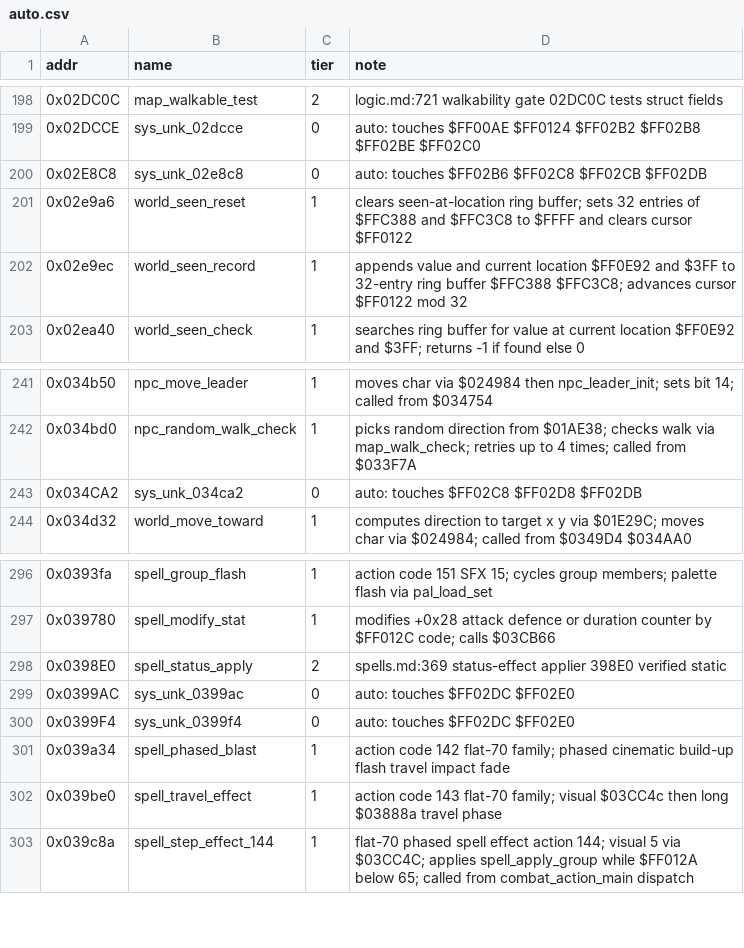
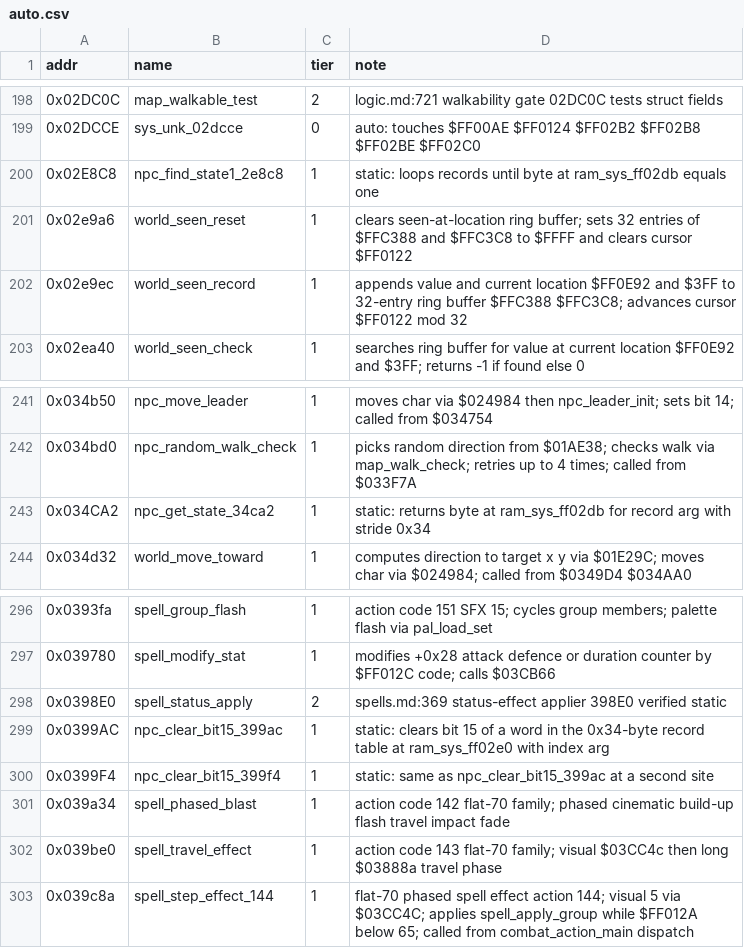
Before and after one commit to Dayset/RoPSegaMD16, a CSV file: disasm/symbols/auto.csv, drawn as a sheet; only a part is shown, gaps mark what is left out.

```diff
--- a/disasm/symbols/auto.csv
+++ b/disasm/symbols/auto.csv
@@ -199,3 +199,3 @@ addr,name,tier,note
 0x02DCCE,sys_unk_02dcce,0,auto: touches $FF00AE $FF0124 $FF02B2 $FF02B8 $FF02BE $FF02C0
-0x02E8C8,sys_unk_02e8c8,0,auto: touches $FF02B6 $FF02C8 $FF02CB $FF02DB
+0x02E8C8,npc_find_state1_2e8c8,1,static: loops records until byte at ram_sys_ff02db equals one
 0x02e9a6,world_seen_reset,1,clears seen-at-location ring buffer; sets 32 entries of $FFC388 and $FFC3C8 to $FFFF and clears cursor $FF0122
@@ -242,3 +242,3 @@ addr,name,tier,note
 0x034bd0,npc_random_walk_check,1,picks random direction from $01AE38; checks walk via map_walk_check; retries up to 4 times; called from $033F7A
-0x034CA2,sys_unk_034ca2,0,auto: touches $FF02C8 $FF02D8 $FF02DB
+0x034CA2,npc_get_state_34ca2,1,static: returns byte at ram_sys_ff02db for record arg with stride 0x34
 0x034d32,world_move_toward,1,computes direction to target x y via $01E29C; moves char via $024984; called from $0349D4 $034AA0
@@ -298,4 +298,4 @@ addr,name,tier,note
 0x0398E0,spell_status_apply,2,spells.md:369 status-effect applier 398E0 verified static
-0x0399AC,sys_unk_0399ac,0,auto: touches $FF02DC $FF02E0
-0x0399F4,sys_unk_0399f4,0,auto: touches $FF02DC $FF02E0
+0x0399AC,npc_clear_bit15_399ac,1,static: clears bit 15 of a word in the 0x34-byte record table at ram_sys_ff02e0 with index arg
+0x0399F4,npc_clear_bit15_399f4,1,static: same as npc_clear_bit15_399ac at a second site
 0x039a34,spell_phased_blast,1,action code 142 flat-70 family; phased cinematic build-up flash travel impact fade
```
Also changed, not shown: 3 other files.
